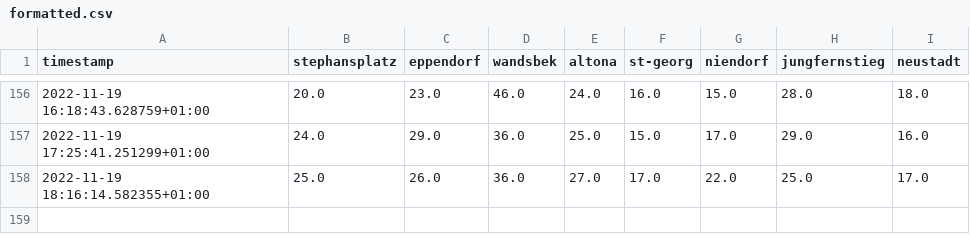
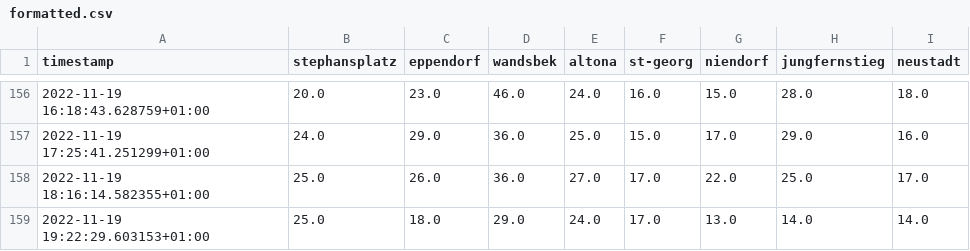
Before and after one commit to sv1990/scrape-occupancy, a CSV file: out/formatted/formatted.csv, drawn as a sheet; only a part is shown, gaps mark what is left out; the diff names each change by its address in the sheet, - before the commit and + after, or states it on an @@ line.

```diff
--- a/out/formatted/formatted.csv
+++ b/out/formatted/formatted.csv
+row 159: 2022-11-19 19:22:29.603153+01:00 | 25.0 | 18.0 | 29.0 | 24.0 | 17.0 | 13.0 | 14.0 | 14.0
```
Also changed, not shown: 1 other file.
